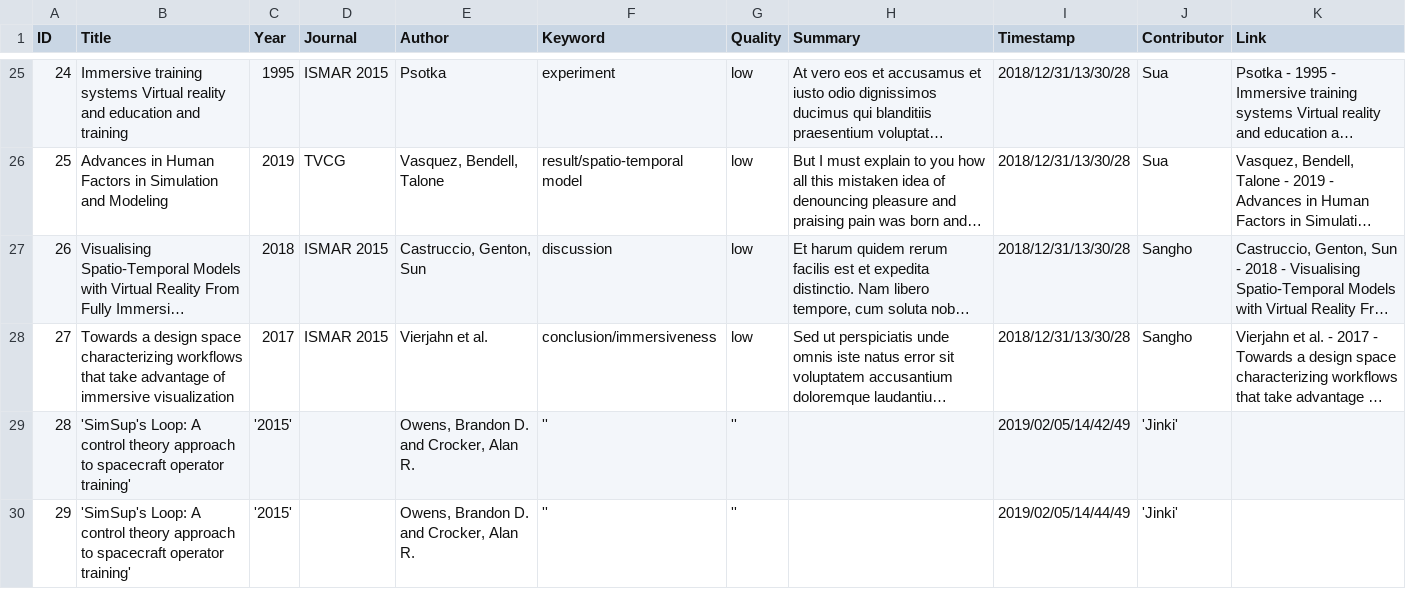
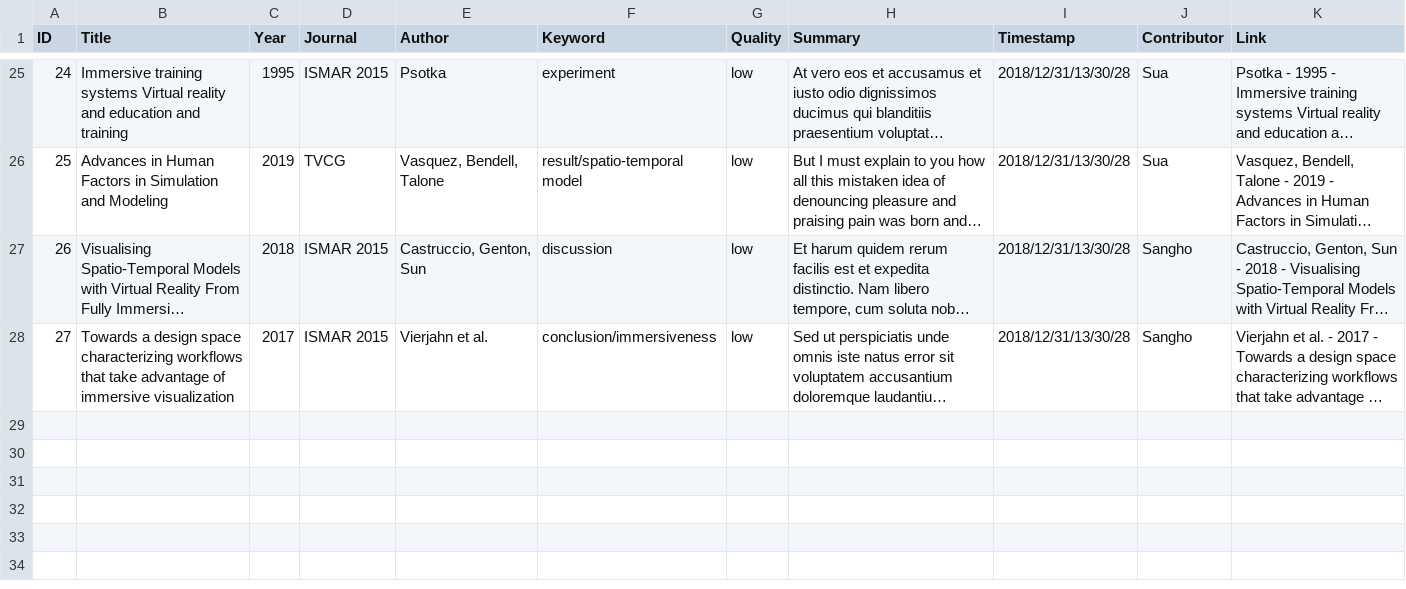
Before and after one commit to VirtualityForSafety/SharePaper, a CSV file: metadata/sample/papers.csv, drawn as a sheet; only a part is shown, gaps mark what is left out; long unchanged cells end in …; the diff covers the shown part only; the diff names each change by its address in the sheet, - before the commit and + after, or states it on an @@ line.

```diff
--- a/metadata/sample/papers.csv
+++ b/metadata/sample/papers.csv
-row 29: 28 | 'SimSup's Loop: A control theory approach to spacecraft operator training' | '2015' |  | Owens, Brandon D. and Crocker, Alan R. | '' | '' |  | 2019/02/05/14/42/49 | 'Jinki'
-row 30: 29 | 'SimSup's Loop: A control theory approach to spacecraft operator training' | '2015' |  | Owens, Brandon D. and Crocker, Alan R. | '' | '' |  | 2019/02/05/14/44/49 | 'Jinki'
```
Also changed, not shown: 2 removed rows and 1 edited cell elsewhere in this file, 10 other files.
